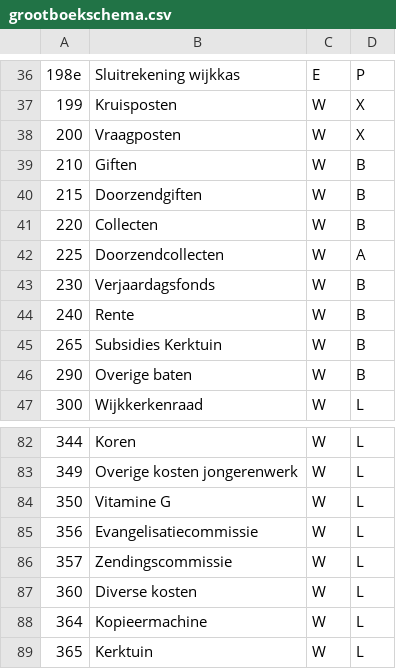
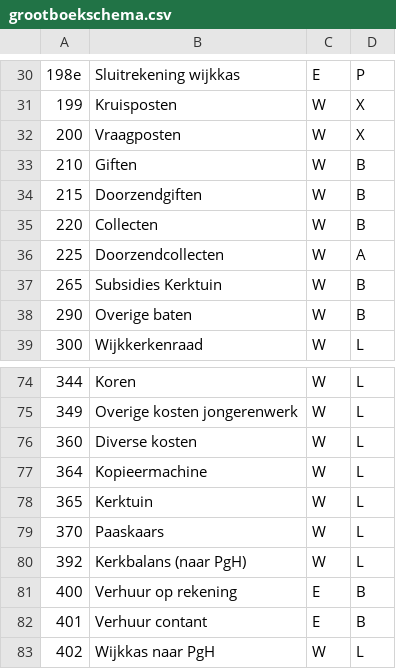
Before and after one commit to opajanvv/penningmeester, a CSV file: grootboekschema.csv, drawn as a sheet; only a part is shown, gaps mark what is left out; the shorter side is filled out with more unchanged rows; the diff covers the shown part only.

```diff
--- a/grootboekschema.csv
+++ b/grootboekschema.csv
@@ -42,4 +36,2 @@
 225,Doorzendcollecten,W,A
-230,Verjaardagsfonds,W,B
-240,Rente,W,B
 265,Subsidies Kerktuin,W,B
@@ -83,5 +75,2 @@
 349,Overige kosten jongerenwerk,W,L
-350,Vitamine G,W,L
-356,Evangelisatiecommissie,W,L
-357,Zendingscommissie,W,L
 360,Diverse kosten,W,L
```
Also changed, not shown: 21 removed rows elsewhere in this file.
